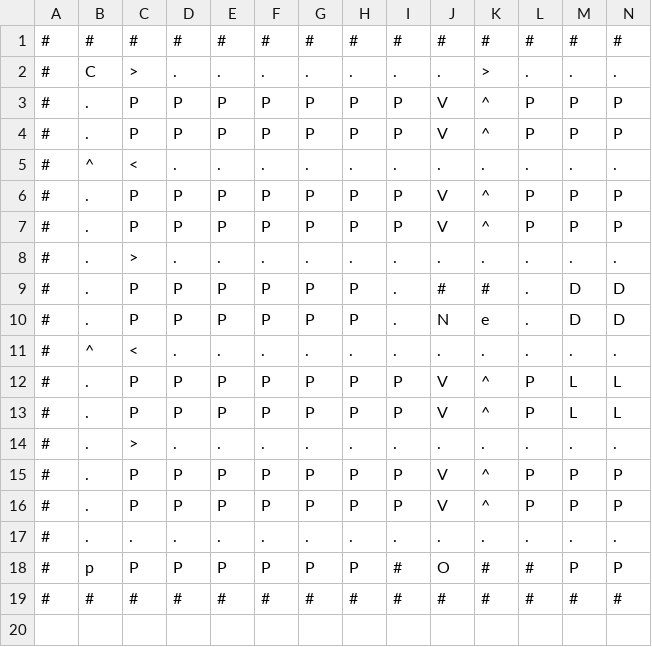
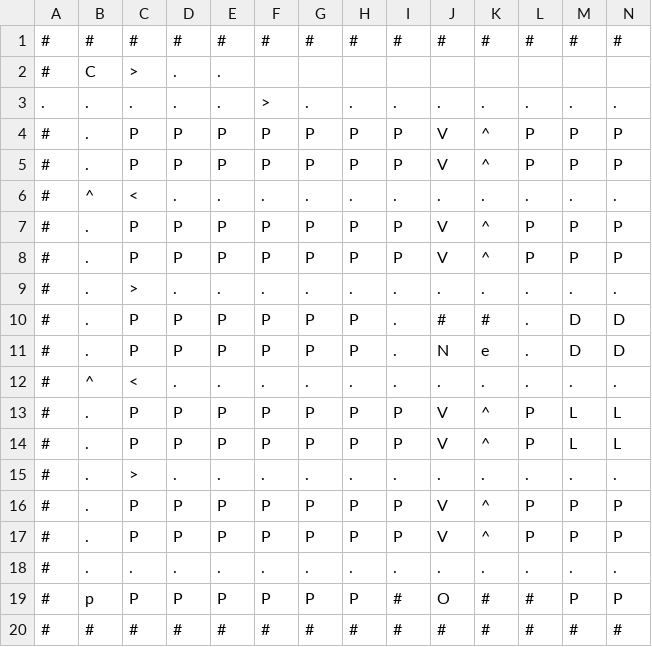
Before and after one commit to dvn-ad/Parking-Lot-Pathfinder, a CSV file: maps/floor0.csv, drawn as a sheet; only a part is shown; removed rows and columns are numbered as before the commit, all else as after; rows hold the shown columns only; the diff names each change by its address in the sheet, - before the commit and + after, or states it on an @@ line.

```diff
--- a/maps/floor0.csv
+++ b/maps/floor0.csv
-row 2: # | C | > | . | . | . | . | . | . | . | > | . | . | .
+row 2: # | C | > | . | .
+row 3: . | . | . | . | . | > | . | . | . | . | . | . | . | .
```
Also changed, not shown: maps/floor1.csv, 1 other file.
